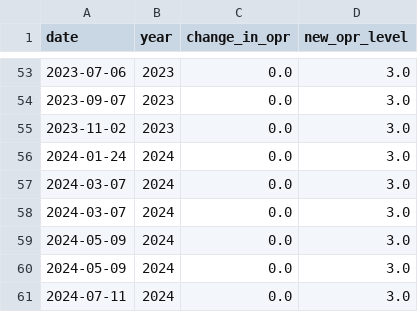
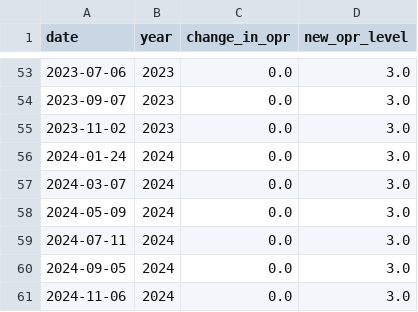
Before and after one commit to tonycpmeum/Global-to-Local-Transmission, a CSV file: data/raw/OPR.csv, drawn as a sheet; only a part is shown, gaps mark what is left out; the shorter side is filled out with more unchanged rows.

```diff
--- a/data/raw/OPR.csv
+++ b/data/raw/OPR.csv
@@ -57,4 +57,2 @@ date,year,change_in_opr,new_opr_level
 2024-03-07,2024,0.0,3.0
-2024-03-07,2024,0.0,3.0
-2024-05-09,2024,0.0,3.0
 2024-05-09,2024,0.0,3.0
```
Also changed, not shown: data/raw/EFFR.csv, data/raw/sectors/energy.csv, 9 other files.
